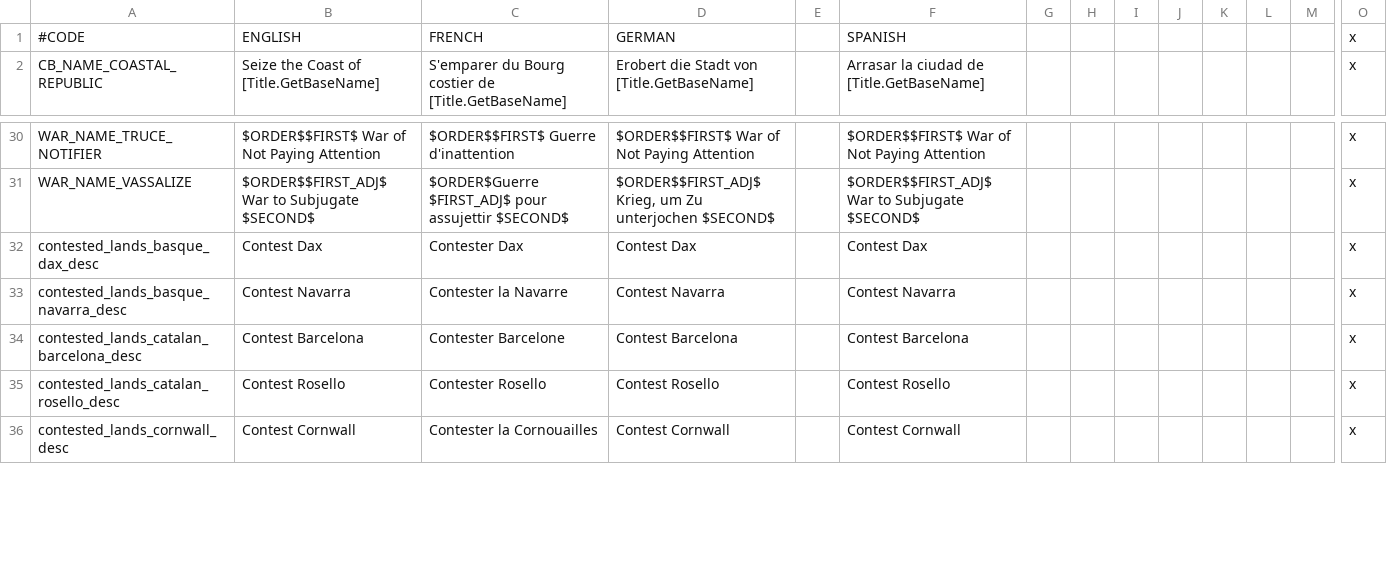
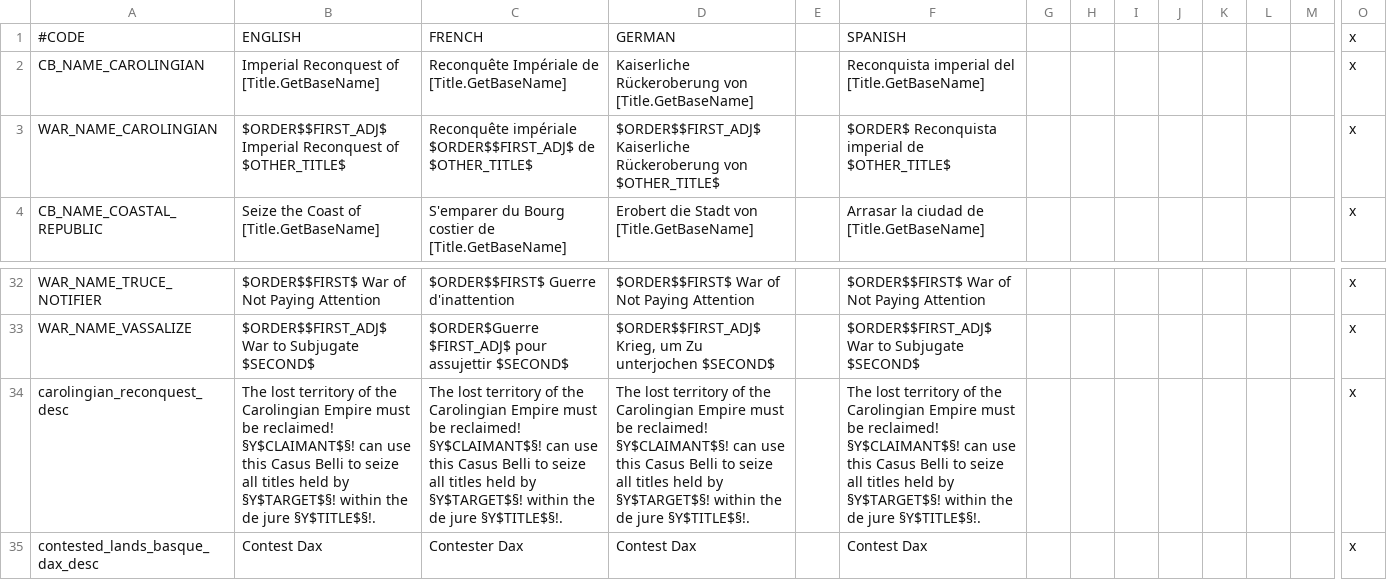
Before and after one commit to ck2plus/CK2Plus, a CSV file: CK2Plus/localisation/0_casus_beli.csv, drawn as a sheet; only a part is shown, gaps mark what is left out; the shorter side is filled out with more unchanged rows; rows hold the shown columns only; the diff names each change by its address in the sheet, - before the commit and + after, or states it on an @@ line.

```diff
--- a/CK2Plus/localisation/0_casus_beli.csv
+++ b/CK2Plus/localisation/0_casus_beli.csv
+row 2: CB_NAME_CAROLINGIAN | Imperial Reconquest of [Title.GetBaseName] | Reconquête Impériale de [Title.GetBaseName] | Kaiserliche Rückeroberung von [Title.GetBaseName] |  | Reconquista imperial del [Title.GetBaseName] |  |  |  |  |  |  |  | x
+row 3: WAR_NAME_CAROLINGIAN | $ORDER$$FIRST_ADJ$ Imperial Reconquest of $OTHER_TITLE$ | Reconquête impériale $ORDER$$FIRST_ADJ$ de $OTHER_TITLE$ | $ORDER$$FIRST_ADJ$ Kaiserliche Rückeroberung von $OTHER_TITLE$ |  | $ORDER$ Reconquista imperial de $OTHER_TITLE$ |  |  |  |  |  |  |  | x
+row 34: carolingian_reconquest_desc | The lost territory of the Carolingian Empire must be reclaimed! §Y$CLAIMANT$§! can use this Casus Belli to seize all titles held by §Y$TARGET$§! within the de jure §Y$TITLE$§!. | The lost territory of the Carolingian Empire must be reclaimed! §Y$CLAIMANT$§! can use this Casus Belli to seize all titles held by §Y$TARGET$§! within the de jure §Y$TITLE$§!. | The lost territory of the Carolingian Empire must be reclaimed! §Y$CLAIMANT$§! can use this Casus Belli to seize all titles held by §Y$TARGET$§! within the de jure §Y$TITLE$§!. |  | The lost territory of the Carolingian Empire must be reclaimed! §Y$CLAIMANT$§! can use this Casus Belli to seize all titles held by §Y$TARGET$§! within the de jure §Y$TITLE$§!. |  |  |  |  |  |  |  | x
```
Also changed, not shown: CK2Plus/localisation/0_loadingtips.csv, CK2Plus/localisation/0_tooltips.csv, 10 other files.
